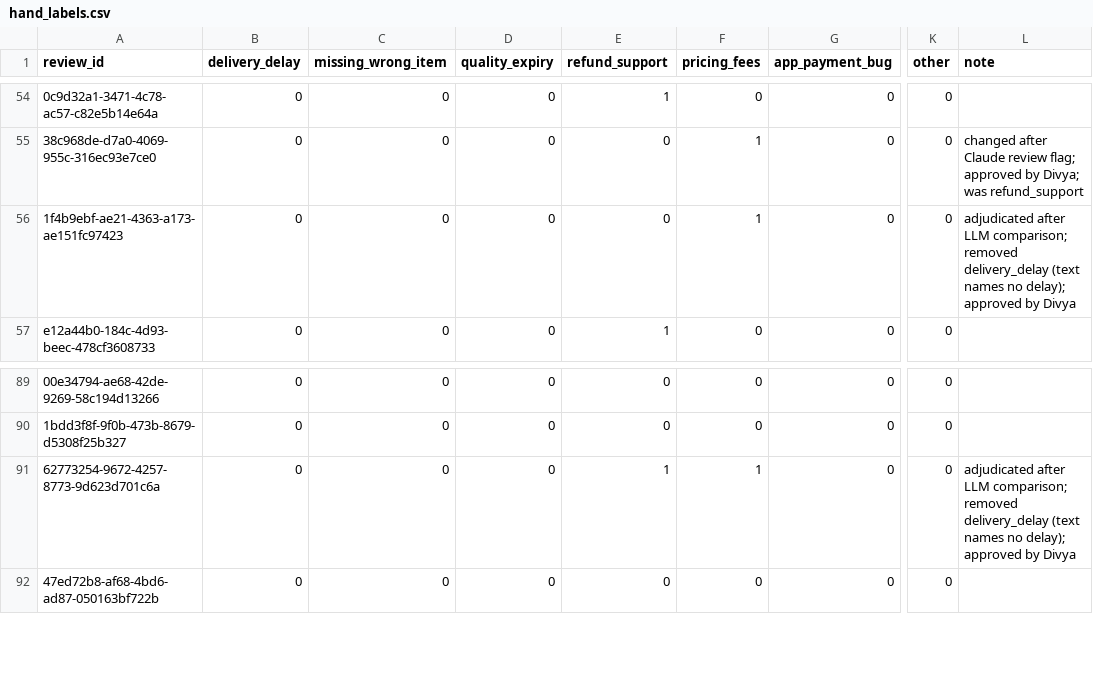
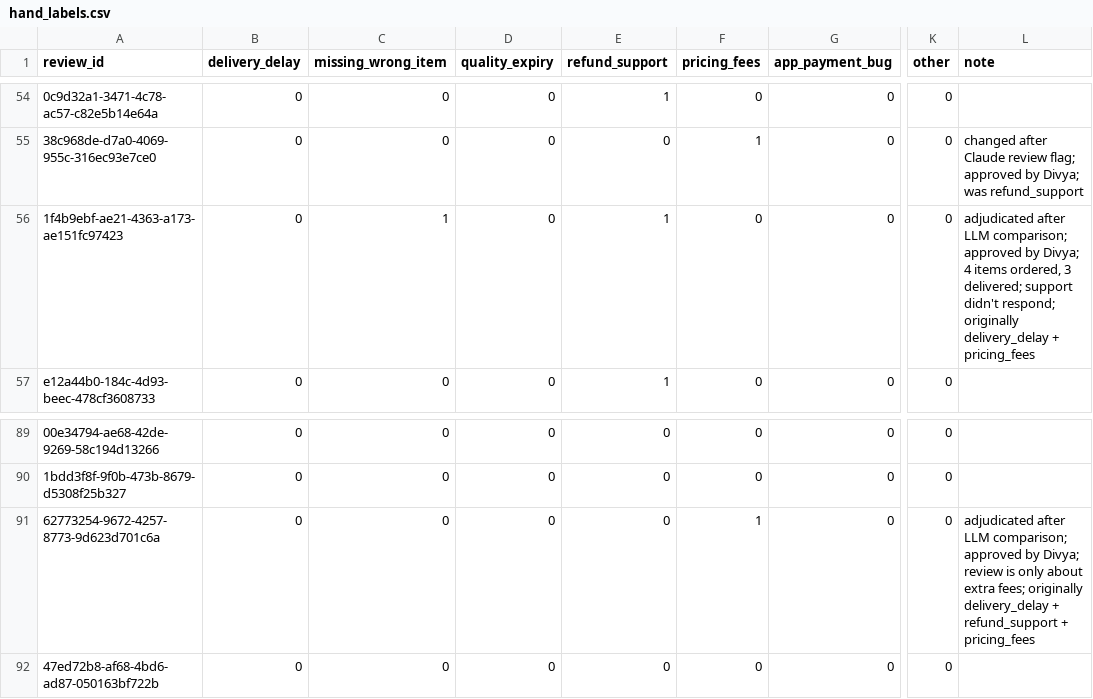
Before and after one commit to divyabasavraj/qcommerce-pulse, a CSV file: data/labels/hand_labels.csv, drawn as a sheet; only a part is shown, gaps mark what is left out; the diff names each change by its address in the sheet, - before the commit and + after, or states it on an @@ line.

```diff
--- a/data/labels/hand_labels.csv
+++ b/data/labels/hand_labels.csv
-C56 (missing_wrong_item): 0
+C56 (missing_wrong_item): 1
-E56 (refund_support): 0
+E56 (refund_support): 1
-F56 (pricing_fees): 1
+F56 (pricing_fees): 0
-L56 (note): …LLM comparison; removed delivery_delay (text names no delay); approved by Divya
+L56 (note): …LLM comparison; approved by Divya; 4 items ordered, 3 delivered; support didn't respond; originally delivery_delay + pricing_fees
-E91 (refund_support): 1
+E91 (refund_support): 0
-L91 (note): …LLM comparison; removed delivery_delay (text names no delay); approved by Divya
+L91 (note): …LLM comparison; approved by Divya; review is only about extra fees; originally delivery_delay + refund_support + pricing_fees
```
